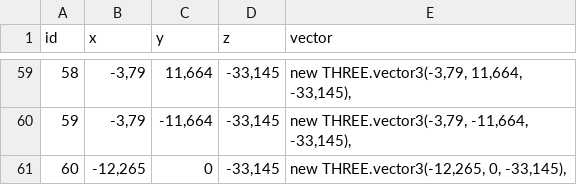
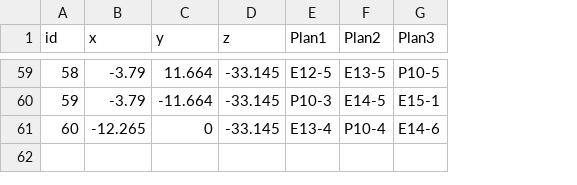
Before and after one commit to samszo/fullerene, a CSV file: data/3d_coor.csv, drawn as a sheet; only a part is shown, gaps mark what is left out; removed rows and columns are numbered as before the commit, all else as after; the diff covers the shown part only; the diff names each change by its address in the sheet, - before the commit and + after, or states it on an @@ line.

```diff
--- a/data/3d_coor.csv
+++ b/data/3d_coor.csv
-column E (vector), rows 59-61: new THREE.vector3(-3,79, 11,664, -33,145), | new THREE.vector3(-3,79, -11,664, -33,145), | new THREE.vector3(-12,265, 0, -33,145),
+column E (Plan1), rows 59-61: E12-5 | P10-3 | E13-4
+column F (Plan2), rows 59-61: E13-5 | E14-5 | P10-4
+column G (Plan3), rows 59-61: P10-5 | E15-1 | E14-6
-B59:B60 (x): -3,79
+B59:B60 (x): -3.79
-C59 (y): 11,664
+C59 (y): 11.664
-D59:D61 (z): -33,145
+D59:D61 (z): -33.145
-C60 (y): -11,664
+C60 (y): -11.664
-B61 (x): -12,265
+B61 (x): -12.265
```
Also changed, not shown: 168 edited cells elsewhere in this file, 3 other files.
